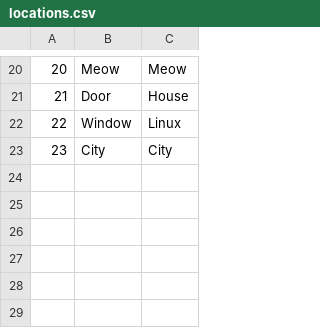
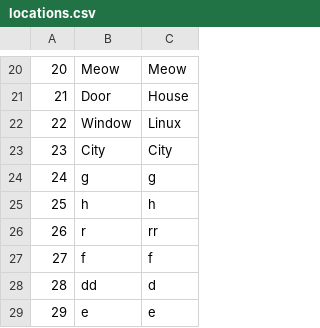
Before and after one commit to anastano/group-3-team-B, a CSV file: SIMS_HCI_Project/SIMS_HCI_Project/Resources/Database/locations.csv, drawn as a sheet; only a part is shown, gaps mark what is left out.

```diff
--- a/SIMS_HCI_Project/SIMS_HCI_Project/Resources/Database/locations.csv
+++ b/SIMS_HCI_Project/SIMS_HCI_Project/Resources/Database/locations.csv
@@ -23 +23,7 @@
 23|City|City
+24|g|g
+25|h|h
+26|r|rr
+27|f|f
+28|dd|d
+29|e|e
```
Also changed, not shown: SIMS_HCI_Project/SIMS_HCI_Project/Resources/Database/accommodationReservations.csv, 20 other files.
